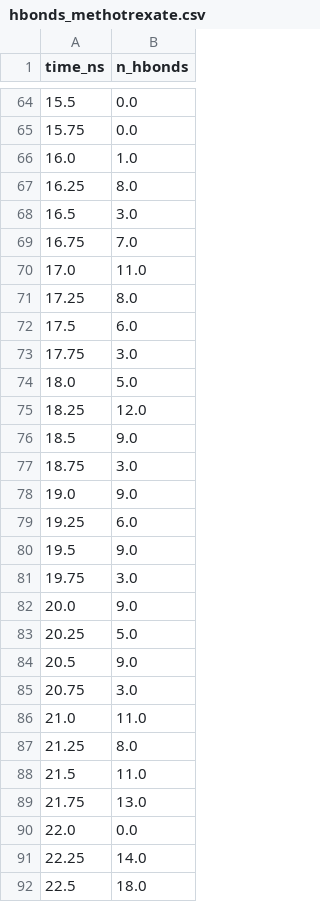
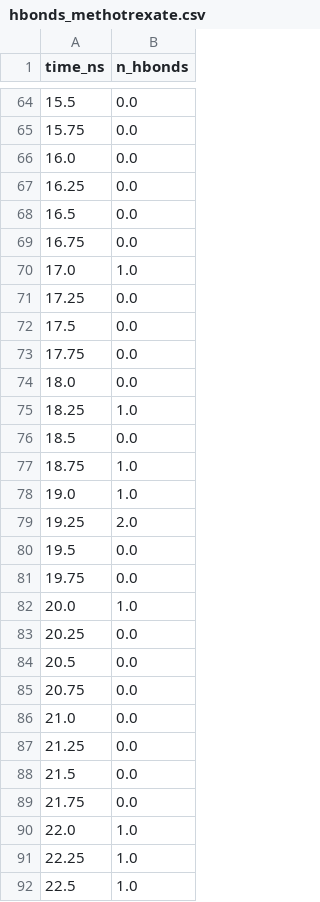
Before and after one commit to RyoungJKT/genetropica-v2, a CSV file: data/md_simulation/comparison/hbonds_methotrexate.csv, drawn as a sheet; only a part is shown, gaps mark what is left out; the diff covers the shown part only.

```diff
--- a/data/md_simulation/comparison/hbonds_methotrexate.csv
+++ b/data/md_simulation/comparison/hbonds_methotrexate.csv
@@ -65,28 +65,28 @@ time_ns,n_hbonds
 15.75,0.0
-16.0,1.0
-16.25,8.0
-16.5,3.0
-16.75,7.0
-17.0,11.0
-17.25,8.0
-17.5,6.0
-17.75,3.0
-18.0,5.0
-18.25,12.0
-18.5,9.0
-18.75,3.0
-19.0,9.0
-19.25,6.0
-19.5,9.0
-19.75,3.0
-20.0,9.0
-20.25,5.0
-20.5,9.0
-20.75,3.0
-21.0,11.0
-21.25,8.0
-21.5,11.0
-21.75,13.0
-22.0,0.0
-22.25,14.0
-22.5,18.0
+16.0,0.0
+16.25,0.0
+16.5,0.0
+16.75,0.0
+17.0,1.0
+17.25,0.0
+17.5,0.0
+17.75,0.0
+18.0,0.0
+18.25,1.0
+18.5,0.0
+18.75,1.0
+19.0,1.0
+19.25,2.0
+19.5,0.0
+19.75,0.0
+20.0,1.0
+20.25,0.0
+20.5,0.0
+20.75,0.0
+21.0,0.0
+21.25,0.0
+21.5,0.0
+21.75,0.0
+22.0,1.0
+22.25,1.0
+22.5,1.0
```
Also changed, not shown: 109 edited cells elsewhere in this file, data/md_simulation/comparison/binding_proxy_dasabuvir.csv, data/md_simulation/comparison/binding_proxy_methotrexate.csv, 29 other files.
